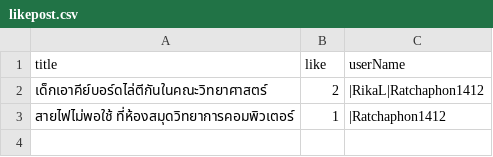
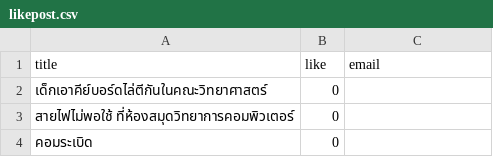
Before and after one commit to Ratchaphon1412/Student-Complaints, a CSV file: database/likepost.csv, drawn as a sheet.

```diff
--- a/database/likepost.csv
+++ b/database/likepost.csv
@@ -1,3 +1,4 @@
-title,like,userName
-"เด็กเอาคีย์บอร์ดไล่ตีกันในคณะวิทยาศาสตร์",2,|RikaL|Ratchaphon1412
-"สายไฟไม่พอใช้ ที่ห้องสมุดวิทยาการคอมพิวเตอร์",1,|Ratchaphon1412
+title,like,email
+"เด็กเอาคีย์บอร์ดไล่ตีกันในคณะวิทยาศาสตร์",0,
+"สายไฟไม่พอใช้ ที่ห้องสมุดวิทยาการคอมพิวเตอร์",0,
+คอมระเบิด,0,
```
Also changed, not shown: database/account.csv, database/log.csv, 29 other files.
